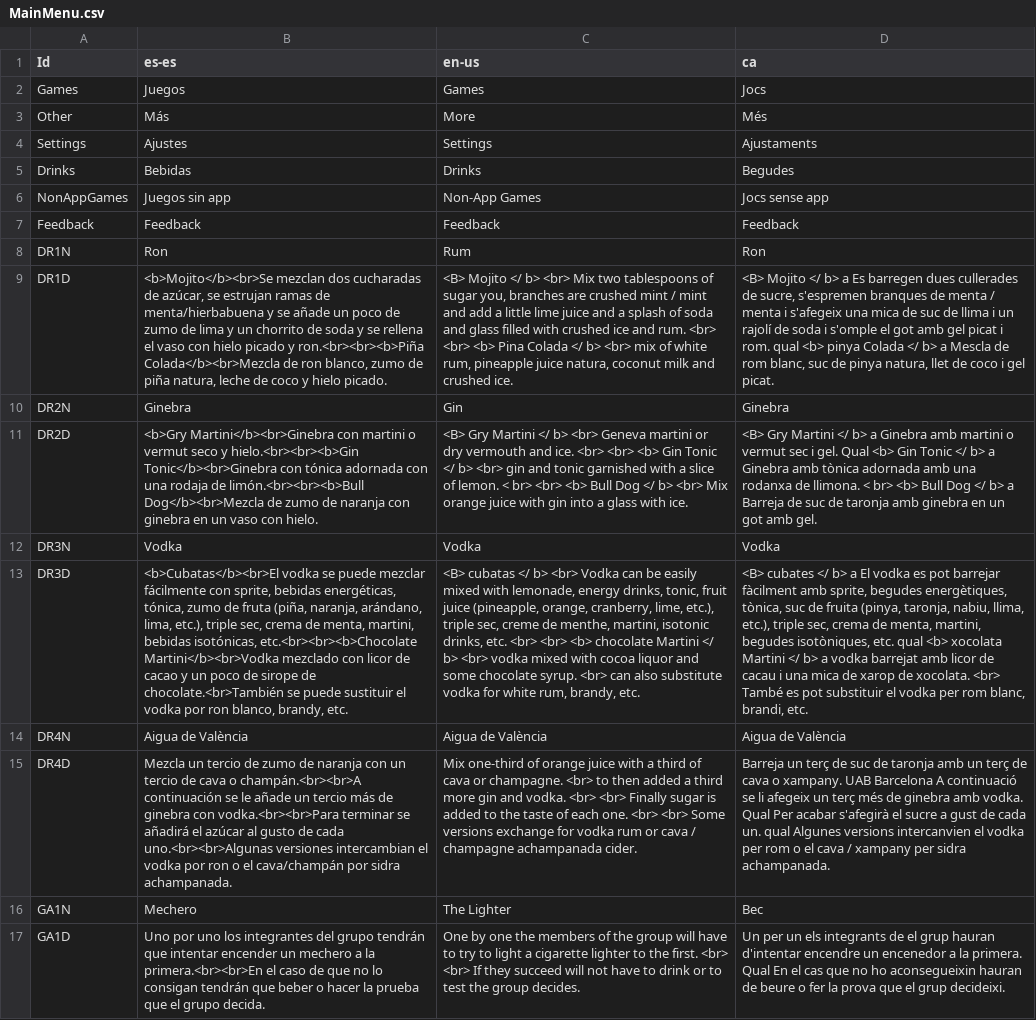
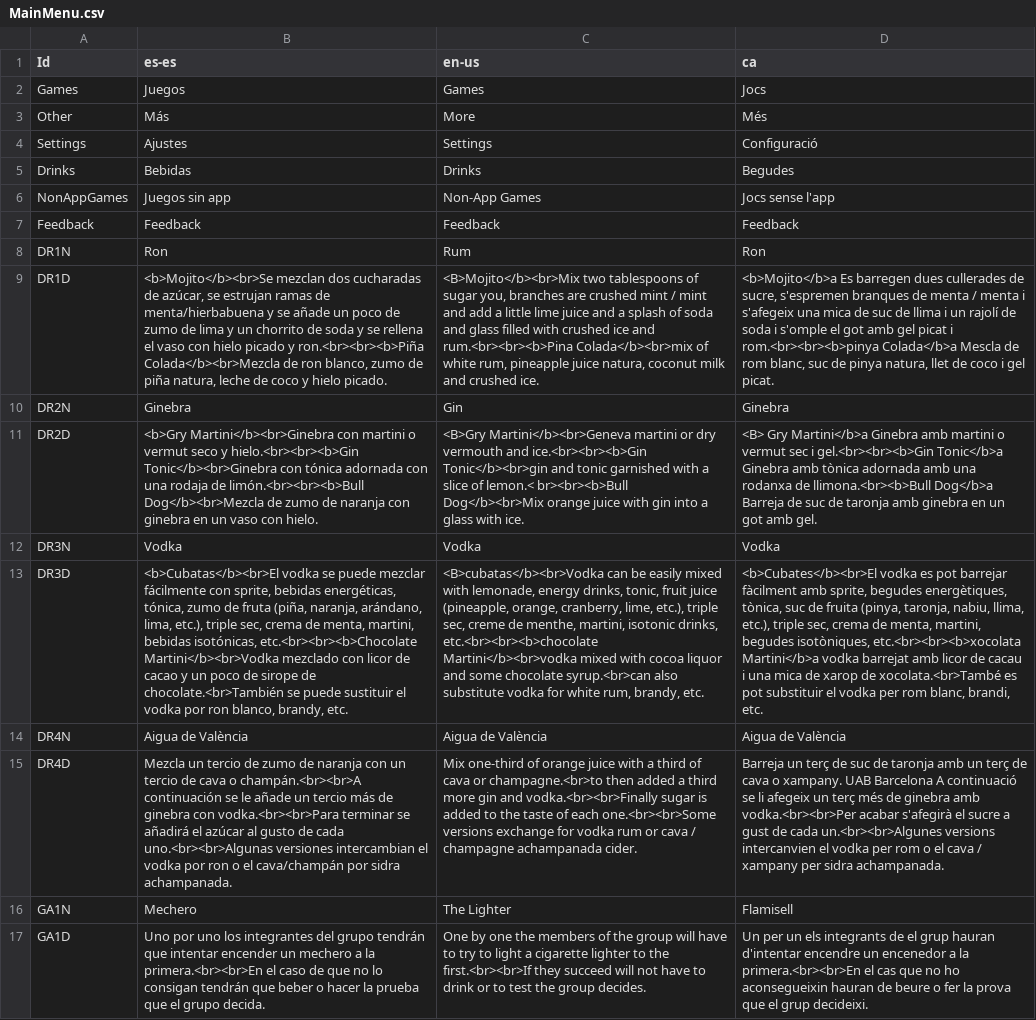
Before and after one commit to guplem/DrinkAndPlay, a CSV file: DrinkAndPlay/Assets/_General/Resources/MainMenu.csv, drawn as a sheet; only a part is shown; the diff covers the shown part only; the diff names each change by its address in the sheet, - before the commit and + after, or states it on an @@ line.

```diff
--- a/DrinkAndPlay/Assets/_General/Resources/MainMenu.csv
+++ b/DrinkAndPlay/Assets/_General/Resources/MainMenu.csv
-D4 (ca): Ajustaments
+D4 (ca): Configuració
-D6 (ca): Jocs sense app
+D6 (ca): Jocs sense l'app
-C9 (en-us): <B> Mojito </ b> <br> Mix two tablespoons of sugar you, branches are crushed mint / mint and add a little lime juice and a splash of soda and glass filled with crushed ice and rum. <br> <br> <b> Pina Colada </ b> <br> mix of white…
+C9 (en-us): <B>Mojito</b><br>Mix two tablespoons of sugar you, branches are crushed mint / mint and add a little lime juice and a splash of soda and glass filled with crushed ice and rum.<br><br><b>Pina Colada</b><br>mix of white…
-D9 (ca): <B> Mojito </ b> a Es barregen dues cullerades de sucre, s'espremen branques de menta / menta i s'afegeix una mica de suc de llima i un rajolí de soda i s'omple el got amb gel picat i rom. qual <b> pinya Colada </ b> a Mescla de…
+D9 (ca): <b>Mojito</b>a Es barregen dues cullerades de sucre, s'espremen branques de menta / menta i s'afegeix una mica de suc de llima i un rajolí de soda i s'omple el got amb gel picat i rom.<br><br><b>pinya Colada</b>a Mescla de…
-C11 (en-us): <B> Gry Martini </ b> <br> Geneva martini or dry vermouth and ice. <br> <br> <b> Gin Tonic </ b> <br> gin and tonic garnished with a slice of lemon. < br> <br> <b> Bull Dog </ b> <br> Mix orange juice…
+C11 (en-us): <B>Gry Martini</b><br>Geneva martini or dry vermouth and ice.<br><br><b>Gin Tonic</b><br>gin and tonic garnished with a slice of lemon.< br><br><b>Bull Dog</b><br>Mix orange juice…
-D11 (ca): <B> Gry Martini </ b> a Ginebra amb martini o vermut sec i gel. Qual <b> Gin Tonic </ b> a Ginebra amb tònica adornada amb una rodanxa de llimona. < br> <b> Bull Dog </ b> a Barreja de…
+D11 (ca): <B> Gry Martini</b>a Ginebra amb martini o vermut sec i gel.<br><br><b>Gin Tonic</b>a Ginebra amb tònica adornada amb una rodanxa de llimona.<br><b>Bull Dog</b>a Barreja de…
-C13 (en-us): <B> cubatas </ b> <br> Vodka can be easily mixed with lemonade, energy drinks, tonic, fruit juice (pineapple, orange, cranberry, lime, etc.), triple sec, creme de menthe, martini, isotonic drinks, etc. <br> <br> <b> chocolate Martini </ b> <br> vodka mixed with cocoa liquor and some chocolate syrup. <br> can also substitute…
+C13 (en-us): <B>cubatas</b><br>Vodka can be easily mixed with lemonade, energy drinks, tonic, fruit juice (pineapple, orange, cranberry, lime, etc.), triple sec, creme de menthe, martini, isotonic drinks, etc.<br><br><b>chocolate Martini</b><br>vodka mixed with cocoa liquor and some chocolate syrup.<br>can also substitute…
-D13 (ca): <B> cubates </ b> a El vodka es pot barrejar fàcilment amb sprite, begudes energètiques, tònica, suc de fruita (pinya, taronja, nabiu, llima, etc.), triple sec, crema de menta, martini, begudes isotòniques, etc. qual <b> xocolata Martini </ b> a vodka barrejat amb licor de cacau i una mica de xarop de xocolata. <br> També es pot…
+D13 (ca): <b>Cubates</b><br>El vodka es pot barrejar fàcilment amb sprite, begudes energètiques, tònica, suc de fruita (pinya, taronja, nabiu, llima, etc.), triple sec, crema de menta, martini, begudes isotòniques, etc.<br><br><b>xocolata Martini</b>a vodka barrejat amb licor de cacau i una mica de xarop de xocolata.<br>També es pot…
-C15 (en-us): …cava or champagne. <br> to then added a third more gin and vodka. <br> <br> Finally sugar is added to the taste of each one. <br> <br> Some versions exchange…
+C15 (en-us): …cava or champagne.<br>to then added a third more gin and vodka.<br><br>Finally sugar is added to the taste of each one.<br><br>Some versions exchange…
-D15 (ca): …ginebra amb vodka. Qual Per acabar s'afegirà el sucre a gust de cada un. qual Algunes versions intercanvien…
+D15 (ca): …ginebra amb vodka.<br><br>Per acabar s'afegirà el sucre a gust de cada un.<br><br>Algunes versions intercanvien…
-D16 (ca): Bec
+D16 (ca): Flamisell
-C17 (en-us): …to the first. <br> <br> If they succeed…
+C17 (en-us): …to the first.<br><br>If they succeed…
-D17 (ca): …a la primera. Qual En el cas…
+D17 (ca): …a la primera.<br><br>En el cas…
```
Also changed, not shown: 17 edited cells elsewhere in this file, DrinkAndPlay/Assets/_General/Resources/NeverHaveIEver.csv, DrinkAndPlay/Assets/_General/Resources/RandomChallenges.csv, 6 other files.
